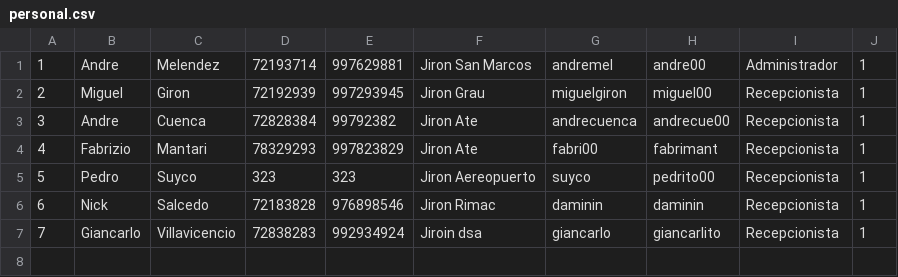
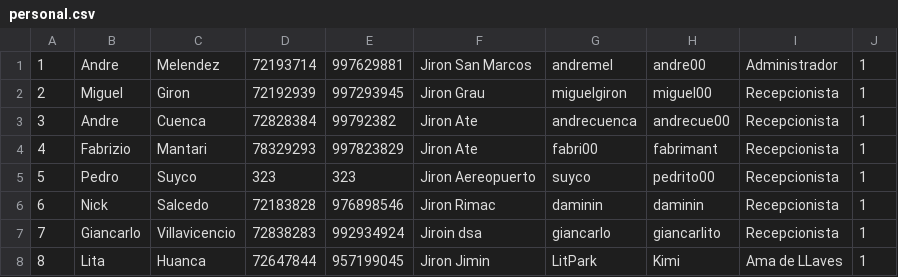
Before and after one commit to andremelzc/hotel_zulen, a CSV file: HotelZulen/personal.csv, drawn as a sheet; the diff names each change by its address in the sheet, - before the commit and + after, or states it on an @@ line.

```diff
--- a/HotelZulen/personal.csv
+++ b/HotelZulen/personal.csv
+row 8: 8 | Lita | Huanca | 72647844 | 957199045 | Jiron Jimin | LitPark | Kimi | Ama de LLaves | 1
```
Also changed, not shown: 6 other files.
